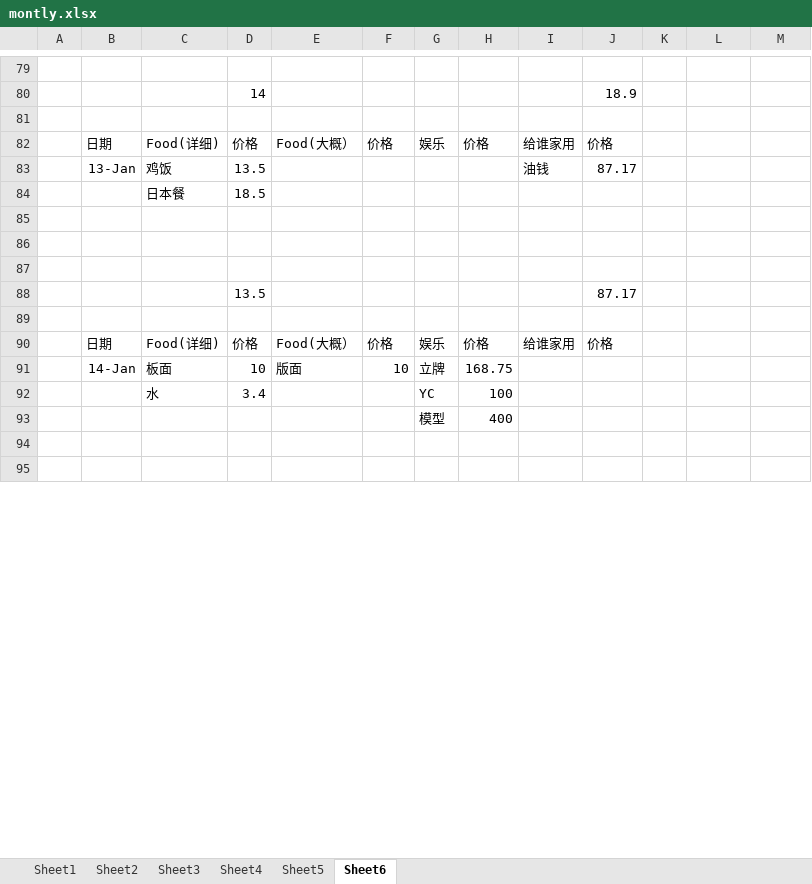
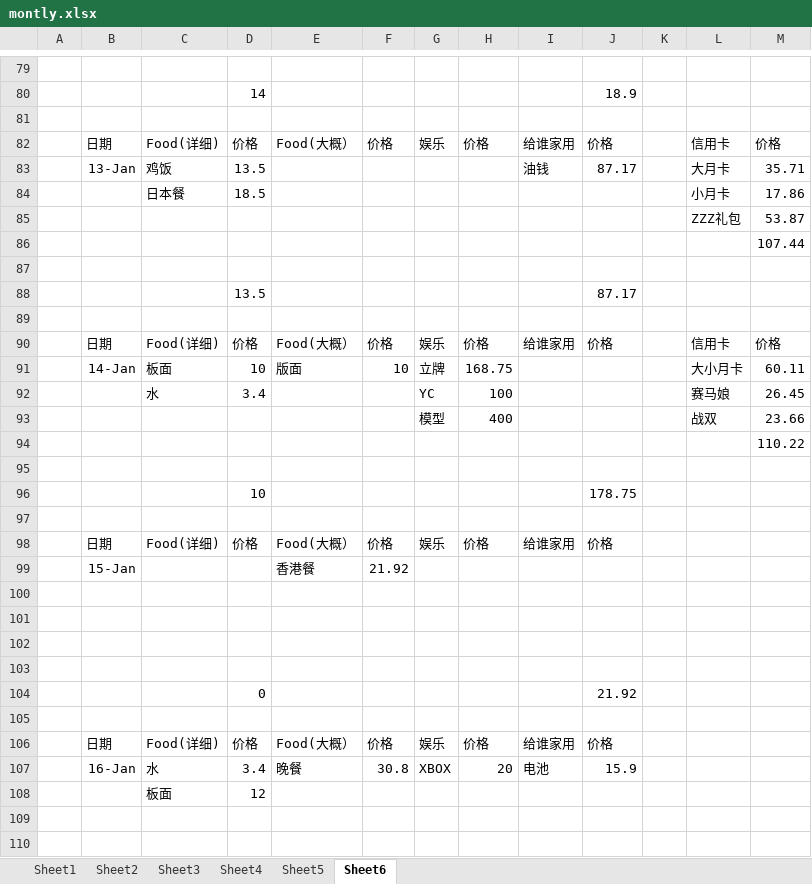
Before and after one commit to KarsengYapPrivate/NoteBook, an Excel workbook: montly.xlsx, sheet Sheet6, drawn as a sheet; only a part is shown, gaps mark what is left out; values as stored, in another font and other column widths than the file's, no borders; removed rows and columns are numbered as before the commit, all else as after; the diff covers the shown part only; the diff names each change by its address in the sheet, - before the commit and + after, or states it on an @@ line.

Commit message:
1/19

```diff
--- a/montly.xlsx (sheet Sheet6)
+++ b/montly.xlsx (sheet Sheet6)
+row 82:  | 日期 | Food(详细) | 价格 | Food(大概） | 价格 | 娱乐 | 价格 | 给谁家用 | 价格 |  | 信用卡 | 价格
+row 83:  | 13-Jan | 鸡饭 | 13.5 |  |  |  |  | 油钱 | 87.17 |  | 大月卡 | 35.71
+row 84:  |  | 日本餐 | 18.5 |  |  |  |  |  |  |  | 小月卡 | 17.86
+row 85:  |  |  |  |  |  |  |  |  |  |  | ZZZ礼包 | 53.87
+row 86:  |  |  |  |  |  |  |  |  |  |  |  | 107.44
+row 87: (empty)
+row 88:  |  |  | 13.5 |  |  |  |  |  | 87.17
+row 89: (empty)
+row 90:  | 日期 | Food(详细) | 价格 | Food(大概） | 价格 | 娱乐 | 价格 | 给谁家用 | 价格 |  | 信用卡 | 价格
+row 91:  | 14-Jan | 板面 | 10 | 版面 | 10 | 立牌 | 168.75 |  |  |  | 大小月卡 | 60.11
+row 92:  |  | 水 | 3.4 |  |  | YC | 100 |  |  |  | 赛马娘 | 26.45
+row 93:  |  |  |  |  |  | 模型 | 400 |  |  |  | 战双 | 23.66
+row 94:  |  |  |  |  |  |  |  |  |  |  |  | 110.22
+row 95: (empty)
+row 96:  |  |  | 10 |  |  |  |  |  | 178.75
+row 97: (empty)
-row 83:  | 13-Jan | 鸡饭 | 13.5 |  |  |  |  | 油钱 | 87.17
-row 84:  |  | 日本餐 | 18.5
+row 99:  | 15-Jan |  |  | 香港餐 | 21.92
-row 103:  |  |  | 13.5 |  |  |  |  |  | 87.17
+row 103: (empty)
+row 104:  |  |  | 0 |  |  |  |  |  | 21.92
-row 91:  | 14-Jan | 板面 | 10 | 版面 | 10 | 立牌 | 168.75
-row 92:  |  | 水 | 3.4 |  |  | YC | 100
-row 93:  |  |  |  |  |  | 模型 | 400
+row 107:  | 16-Jan | 水 | 3.4 | 晚餐 | 30.8 | XBOX | 20 | 电池 | 15.9
+row 108:  |  | 板面 | 12
```
Also changed, not shown: 25 added rows and 14 edited cells elsewhere in this sheet.
